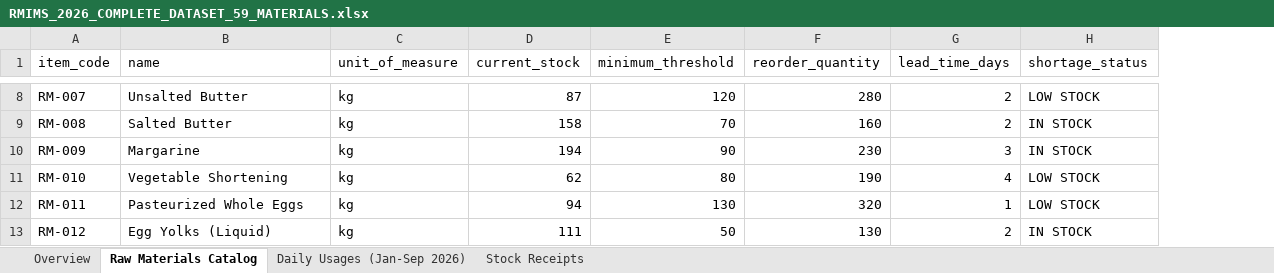
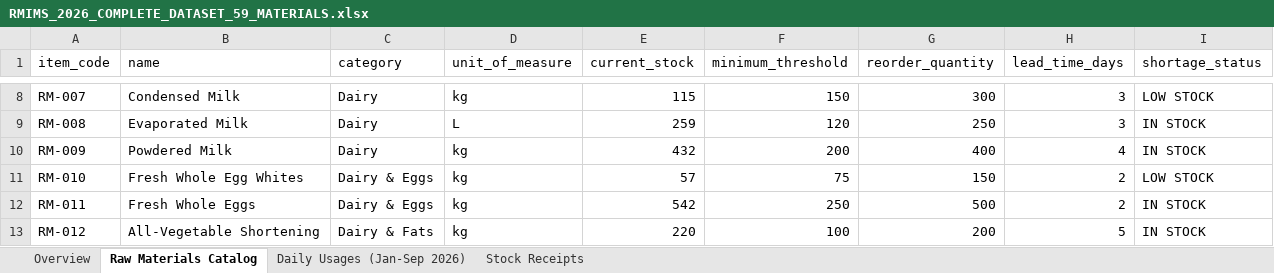
Before and after one commit to calusinzeanna3-design/RMIMS-Supabase-ML-Forecasting-Integration, an Excel workbook: DATASETS/ACTUAL_DATA_2026_YTD/RMIMS_2026_COMPLETE_DATASET_59_MATERIALS.xlsx, sheet Raw Materials Catalog, drawn as a sheet; only a part is shown, gaps mark what is left out; values as stored, in another font and other column widths than the file's, no borders; addresses are those after the commit; the diff covers the shown part only; the diff names each change by its address in the sheet, - before the commit and + after, or states it on an @@ line.

```diff
--- a/DATASETS/ACTUAL_DATA_2026_YTD/RMIMS_2026_COMPLETE_DATASET_59_MATERIALS.xlsx (sheet Raw Materials Catalog)
+++ b/DATASETS/ACTUAL_DATA_2026_YTD/RMIMS_2026_COMPLETE_DATASET_59_MATERIALS.xlsx (sheet Raw Materials Catalog)
+column C (category), rows 8-13: Dairy | Dairy | Dairy | Dairy & Eggs | Dairy & Eggs | Dairy & Fats
-B8 (name): Unsalted Butter
+B8 (name): Condensed Milk
-E8 (current_stock): 87
+E8 (current_stock): 115
-F8 (minimum_threshold): 120
+F8 (minimum_threshold): 150
-G8 (reorder_quantity): 280
+G8 (reorder_quantity): 300
-H8:H9 (lead_time_days): 2
+H8:H9 (lead_time_days): 3
-B9 (name): Salted Butter
+B9 (name): Evaporated Milk
-D9 (unit_of_measure): kg
+D9 (unit_of_measure): L
-E9 (current_stock): 158
+E9 (current_stock): 259
-F9 (minimum_threshold): 70
+F9 (minimum_threshold): 120
-G9 (reorder_quantity): 160
+G9 (reorder_quantity): 250
-B10 (name): Margarine
+B10 (name): Powdered Milk
-E10 (current_stock): 194
+E10 (current_stock): 432
-F10 (minimum_threshold): 90
+F10 (minimum_threshold): 200
-G10 (reorder_quantity): 230
+G10 (reorder_quantity): 400
-H10 (lead_time_days): 3
+H10 (lead_time_days): 4
-B11 (name): Vegetable Shortening
+B11 (name): Fresh Whole Egg Whites
-E11 (current_stock): 62
+E11 (current_stock): 57
-F11 (minimum_threshold): 80
+F11 (minimum_threshold): 75
-G11 (reorder_quantity): 190
+G11 (reorder_quantity): 150
-H11 (lead_time_days): 4
+H11 (lead_time_days): 2
-B12 (name): Pasteurized Whole Eggs
+B12 (name): Fresh Whole Eggs
-E12 (current_stock): 94
+E12 (current_stock): 542
-F12 (minimum_threshold): 130
+F12 (minimum_threshold): 250
-G12 (reorder_quantity): 320
+G12 (reorder_quantity): 500
-H12 (lead_time_days): 1
+H12 (lead_time_days): 2
-I12 (shortage_status): LOW STOCK
+I12 (shortage_status): IN STOCK
-B13 (name): Egg Yolks (Liquid)
+B13 (name): All-Vegetable Shortening
-E13 (current_stock): 111
+E13 (current_stock): 220
-F13 (minimum_threshold): 50
+F13 (minimum_threshold): 100
-G13 (reorder_quantity): 130
+G13 (reorder_quantity): 200
-H13 (lead_time_days): 2
+H13 (lead_time_days): 5
```
Also changed, not shown: 282 edited cells elsewhere in this sheet, sheet Daily Usages (Jan-Sep 2026), sheet Stock Receipts, sheet Overview, DATASETS/ACTUAL_DATA_2026_YTD/RMIMS_59_MATERIALS_DAILY_CONSUMPTION_2026_YTD.xlsx, DATASETS/ACTUAL_DATA_2026_YTD/RMIMS_59_MATERIALS_STOCK_RECEIPTS_2026_YTD.xlsx, 5 other files.
